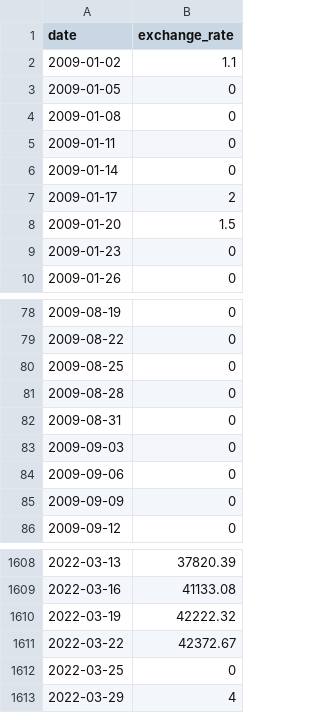
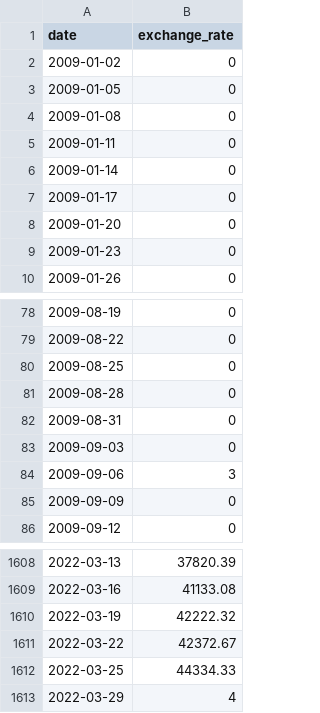
Before and after one commit to eliott23/c09, a CSV file: ex00/data.csv, drawn as a sheet; only a part is shown, gaps mark what is left out.

```diff
--- a/ex00/data.csv
+++ b/ex00/data.csv
@@ -1,3 +1,3 @@
 date,exchange_rate
-2009-01-02,1.1
+2009-01-02,0
 2009-01-05,0
@@ -6,4 +6,4 @@ date,exchange_rate
 2009-01-14,0
-2009-01-17,2
-2009-01-20,1.5
+2009-01-17,0
+2009-01-20,0
 2009-01-23,0
@@ -83,3 +83,3 @@ date,exchange_rate
 2009-09-03,0
-2009-09-06,0
+2009-09-06,3
 2009-09-09,0
@@ -1611,3 +1611,3 @@ date,exchange_rate
 2022-03-22,42372.67
-2022-03-25,0
+2022-03-25,44334.33
 2022-03-29,4
```
Also changed, not shown: 5 other files.
